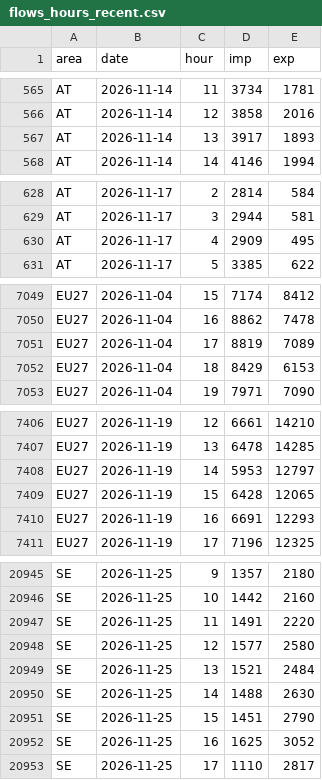
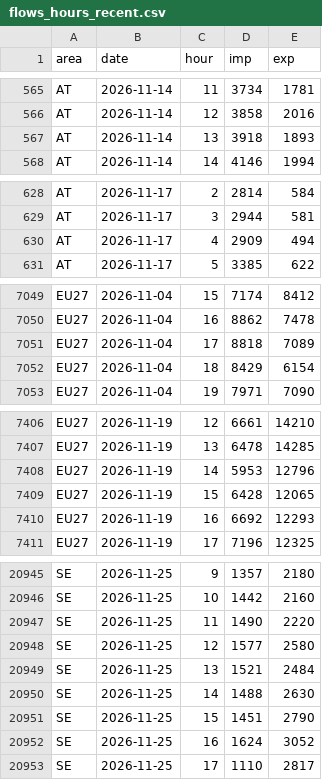
Before and after one commit to andrealcolombo/energy-dashboard, a CSV file: data/dashboard/flows_hours_recent.csv, drawn as a sheet; only a part is shown, gaps mark what is left out; the diff covers the shown part only.

```diff
--- a/data/dashboard/flows_hours_recent.csv
+++ b/data/dashboard/flows_hours_recent.csv
@@ -566,3 +566,3 @@ AT,2026-11-14,11,3734,1781
 AT,2026-11-14,12,3858,2016
-AT,2026-11-14,13,3917,1893
+AT,2026-11-14,13,3918,1893
 AT,2026-11-14,14,4146,1994
@@ -629,3 +629,3 @@ AT,2026-11-17,2,2814,584
 AT,2026-11-17,3,2944,581
-AT,2026-11-17,4,2909,495
+AT,2026-11-17,4,2909,494
 AT,2026-11-17,5,3385,622
@@ -7050,4 +7050,4 @@ EU27,2026-11-04,15,7174,8412
 EU27,2026-11-04,16,8862,7478
-EU27,2026-11-04,17,8819,7089
-EU27,2026-11-04,18,8429,6153
+EU27,2026-11-04,17,8818,7089
+EU27,2026-11-04,18,8429,6154
 EU27,2026-11-04,19,7971,7090
@@ -7407,5 +7407,5 @@ EU27,2026-11-19,12,6661,14210
 EU27,2026-11-19,13,6478,14285
-EU27,2026-11-19,14,5953,12797
+EU27,2026-11-19,14,5953,12796
 EU27,2026-11-19,15,6428,12065
-EU27,2026-11-19,16,6691,12293
+EU27,2026-11-19,16,6692,12293
 EU27,2026-11-19,17,7196,12325
@@ -20946,3 +20946,3 @@ SE,2026-11-25,9,1357,2180
 SE,2026-11-25,10,1442,2160
-SE,2026-11-25,11,1491,2220
+SE,2026-11-25,11,1490,2220
 SE,2026-11-25,12,1577,2580
@@ -20951,3 +20951,3 @@ SE,2026-11-25,14,1488,2630
 SE,2026-11-25,15,1451,2790
-SE,2026-11-25,16,1625,3052
+SE,2026-11-25,16,1624,3052
 SE,2026-11-25,17,1110,2817
```
Also changed, not shown: 88 edited cells elsewhere in this file, 9 other files.
